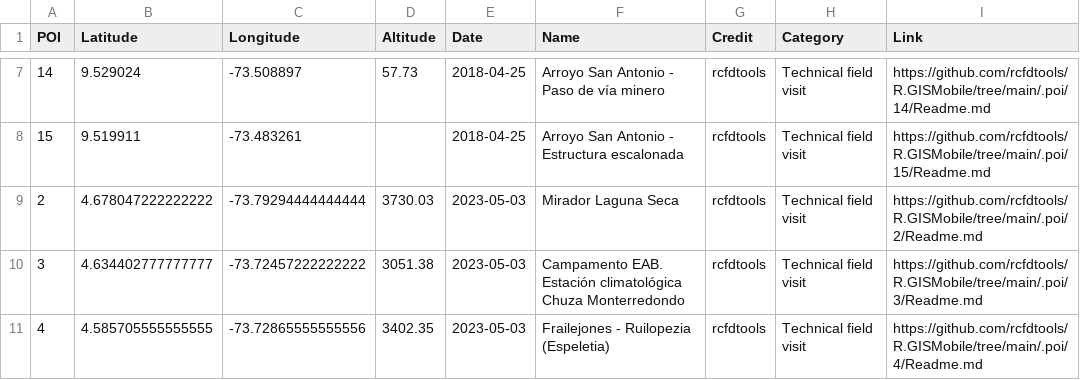
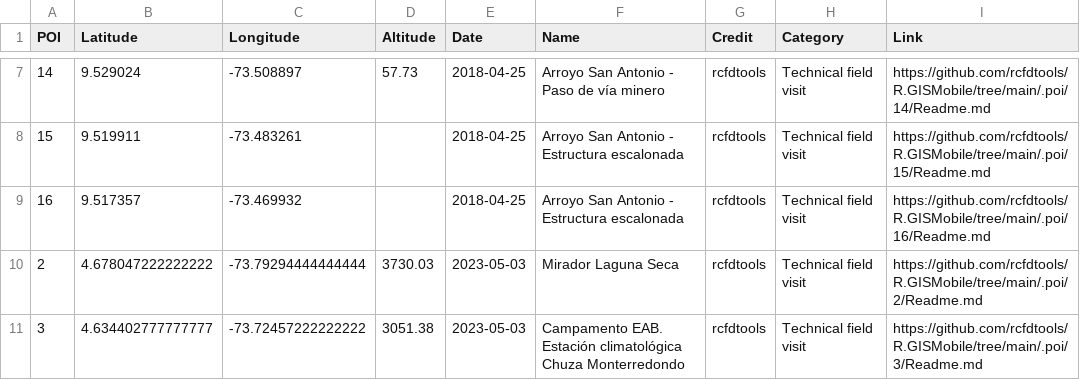
Before and after one commit to rcfdtools/R.GISMobile, a CSV file: .poi/poi.csv, drawn as a sheet; only a part is shown, gaps mark what is left out; the shorter side is filled out with more unchanged rows; the diff names each change by its address in the sheet, - before the commit and + after, or states it on an @@ line.

```diff
--- a/.poi/poi.csv
+++ b/.poi/poi.csv
+row 9: 16 | 9.517357 | -73.469932 |  | 2018-04-25 | Arroyo San Antonio - Estructura escalonada | rcfdtools | Technical field visit | https://github.com/rcfdtools/R.GISMobile/tree/main/.poi/16/Readme.md
```
Also changed, not shown: 4 other files.
